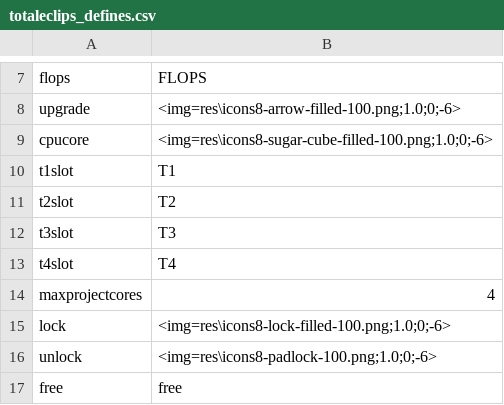
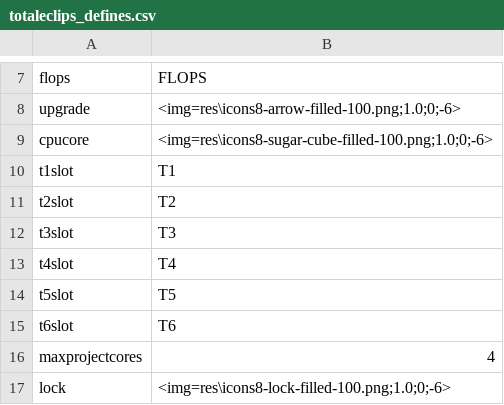
Before and after one commit to pulchritude022/totaleclips, a CSV file: eclips/totaleclips_defines.csv, drawn as a sheet; only a part is shown, gaps mark what is left out; the shorter side is filled out with more unchanged rows.

```diff
--- a/eclips/totaleclips_defines.csv
+++ b/eclips/totaleclips_defines.csv
@@ -13,2 +13,4 @@ t3slot,T3
 t4slot,T4
+t5slot,T5
+t6slot,T6
 maxprojectcores,4
```
Also changed, not shown: 3 other files.
